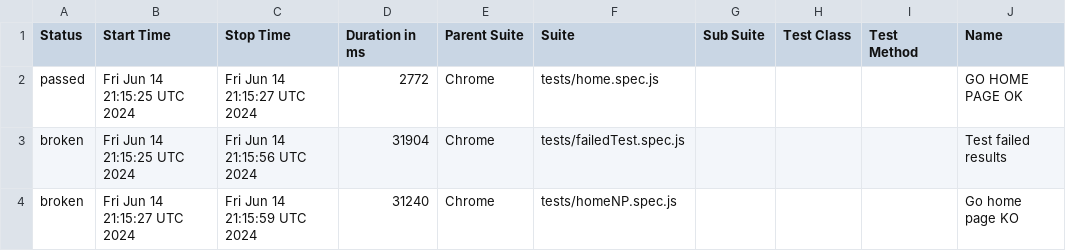
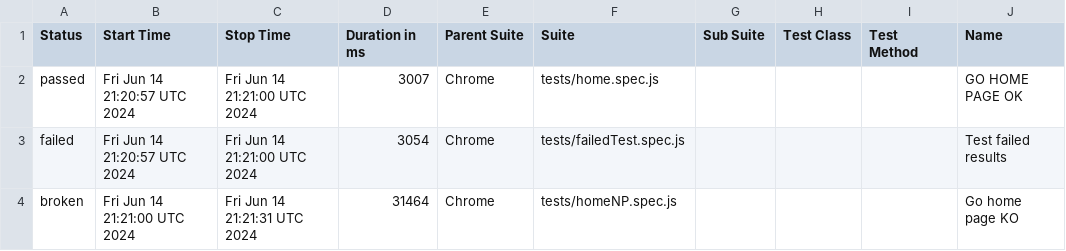
Before and after one commit to omardwwm/playwrightAutoTest, a CSV file: data/suites.csv, drawn as a sheet; only a part is shown; the diff names each change by its address in the sheet, - before the commit and + after, or states it on an @@ line.

```diff
--- a/data/suites.csv
+++ b/data/suites.csv
-B2:B3 (Start Time): Fri Jun 14 21:15:25 UTC 2024
+B2:B3 (Start Time): Fri Jun 14 21:20:57 UTC 2024
-C2 (Stop Time): Fri Jun 14 21:15:27 UTC 2024
+C2 (Stop Time): Fri Jun 14 21:21:00 UTC 2024
-D2 (Duration in ms): 2772
+D2 (Duration in ms): 3007
-A3 (Status): broken
+A3 (Status): failed
-C3 (Stop Time): Fri Jun 14 21:15:56 UTC 2024
+C3 (Stop Time): Fri Jun 14 21:21:00 UTC 2024
-D3 (Duration in ms): 31904
+D3 (Duration in ms): 3054
-B4 (Start Time): Fri Jun 14 21:15:27 UTC 2024
+B4 (Start Time): Fri Jun 14 21:21:00 UTC 2024
-C4 (Stop Time): Fri Jun 14 21:15:59 UTC 2024
+C4 (Stop Time): Fri Jun 14 21:21:31 UTC 2024
-D4 (Duration in ms): 31240
+D4 (Duration in ms): 31464
```
Also changed, not shown: 45 other files.
